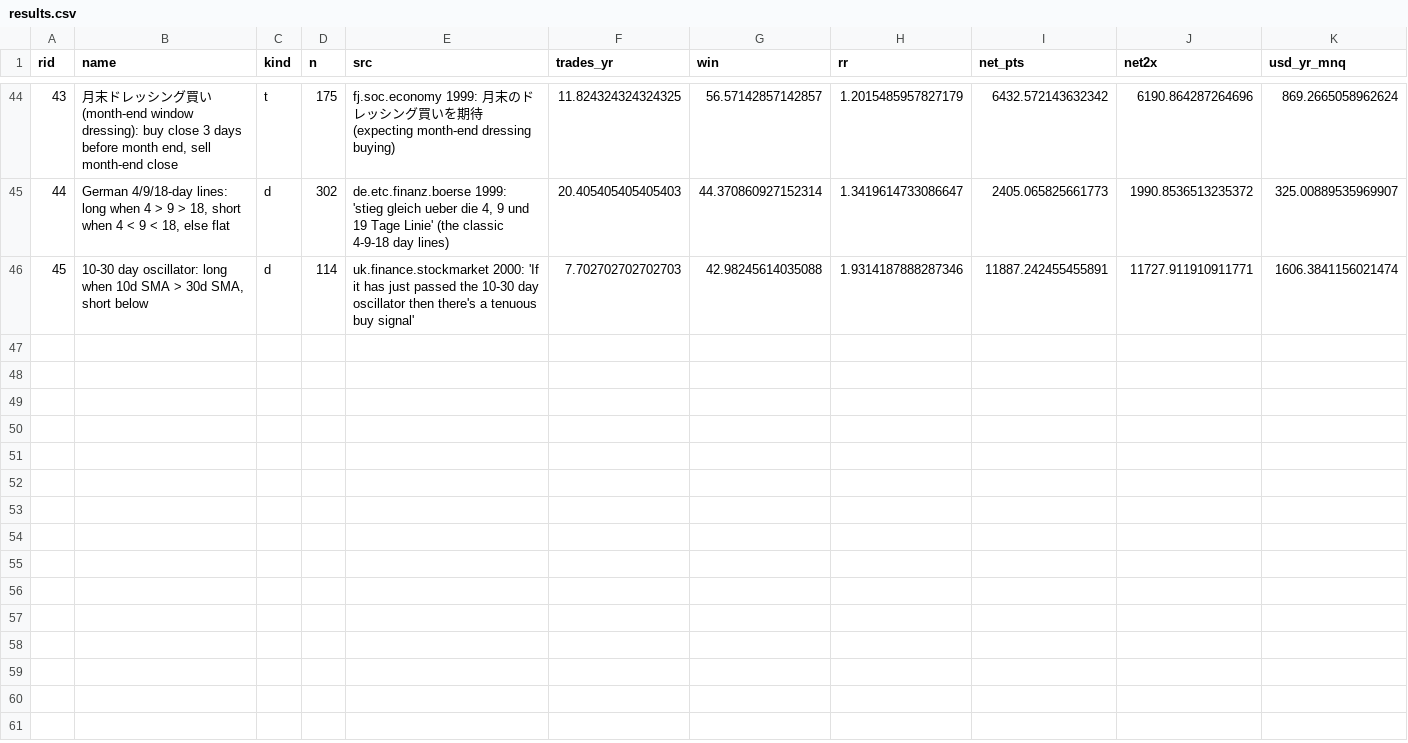
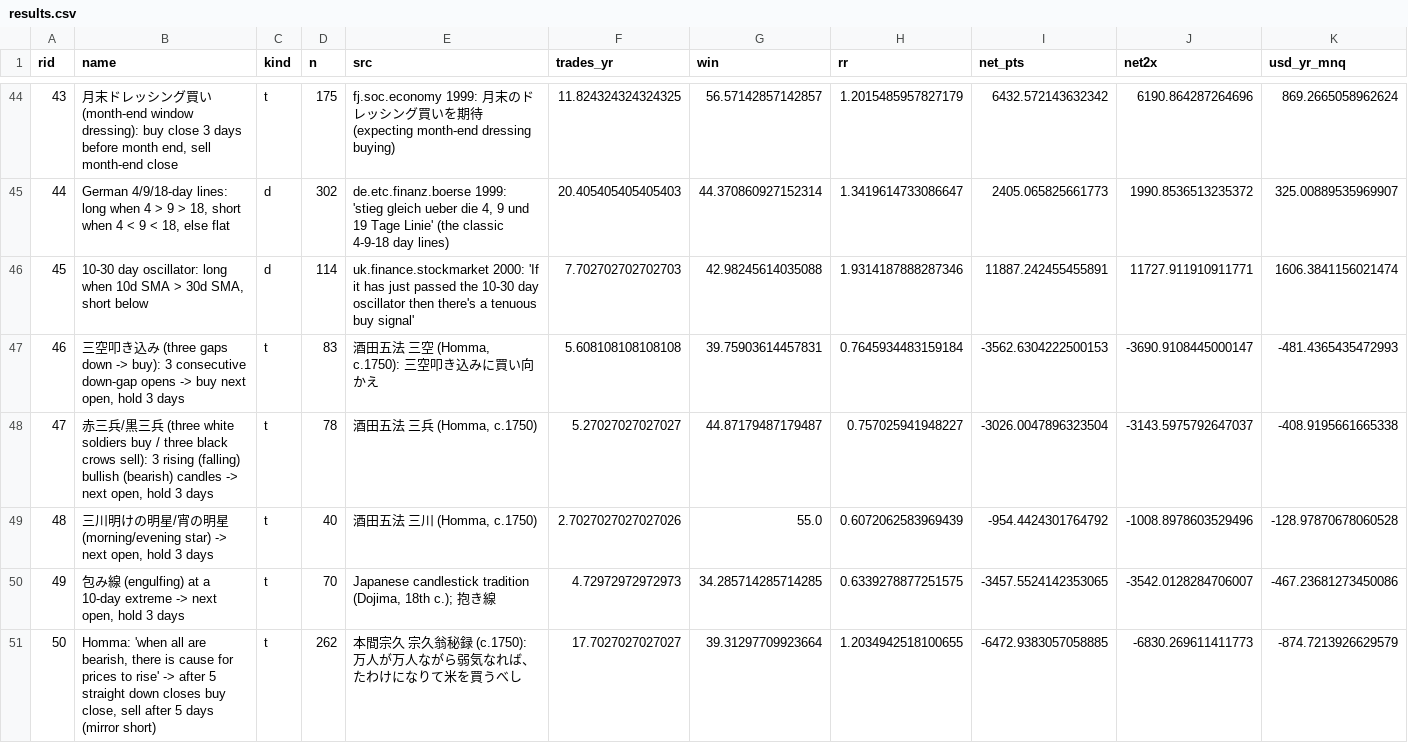
Before and after one commit to rotemGgGgGg/bigbrands, a CSV file: trading-bot/research/oldweb/results.csv, drawn as a sheet; only a part is shown, gaps mark what is left out; rows hold the shown columns only; the diff names each change by its address in the sheet, - before the commit and + after, or states it on an @@ line.

```diff
--- a/trading-bot/research/oldweb/results.csv
+++ b/trading-bot/research/oldweb/results.csv
+row 47: 46 | 三空叩き込み (three gaps down -> buy): 3 consecutive down-gap opens -> buy next open, hold 3 days | t | 83 | 酒田五法 三空 (Homma, c.1750): 三空叩き込みに買い向かえ | 5.608108108108108 | 39.75903614457831 | 0.7645934483159184 | -3562.6304222500153 | -3690.9108445000147 | -481.4365435472993
+row 48: 47 | 赤三兵/黒三兵 (three white soldiers buy / three black crows sell): 3 rising (falling) bullish (bearish) candles -> next open, hold 3 days | t | 78 | 酒田五法 三兵 (Homma, c.1750) | 5.27027027027027 | 44.87179487179487 | 0.757025941948227 | -3026.0047896323504 | -3143.5975792647037 | -408.9195661665338
+row 49: 48 | 三川明けの明星/宵の明星 (morning/evening star) -> next open, hold 3 days | t | 40 | 酒田五法 三川 (Homma, c.1750) | 2.7027027027027026 | 55.0 | 0.6072062583969439 | -954.4424301764792 | -1008.8978603529496 | -128.97870678060528
+row 50: 49 | 包み線 (engulfing) at a 10-day extreme -> next open, hold 3 days | t | 70 | Japanese candlestick tradition (Dojima, 18th c.); 抱き線 | 4.72972972972973 | 34.285714285714285 | 0.6339278877251575 | -3457.5524142353065 | -3542.0128284706007 | -467.23681273450086
+row 51: 50 | Homma: 'when all are bearish, there is cause for prices to rise' -> after 5 straight down closes buy close, sell after 5 days (mirror short) | t | 262 | 本間宗久 宗久翁秘録 (c.1750): 万人が万人ながら弱気なれば、たわけになりて米を買うべし | 17.7027027027027 | 39.31297709923664 | 1.2034942518100655 | -6472.9383057058885 | -6830.269611411773 | -874.7213926629579
```
Also changed, not shown: 3 other files.
